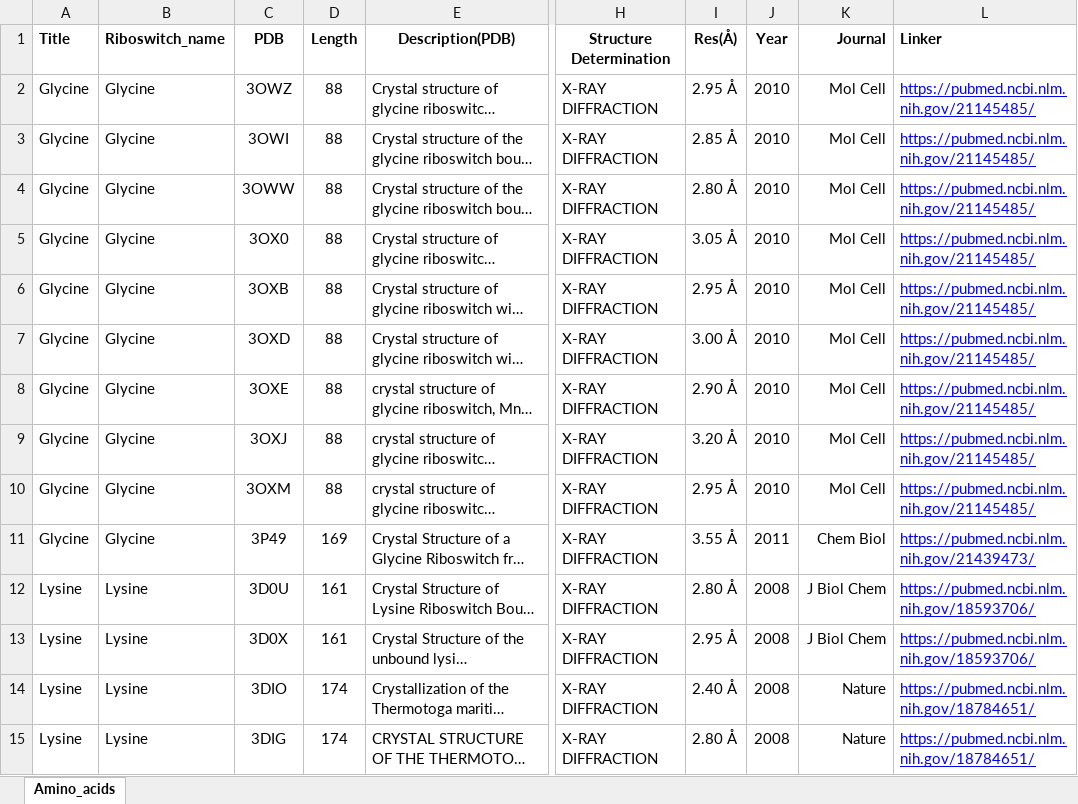
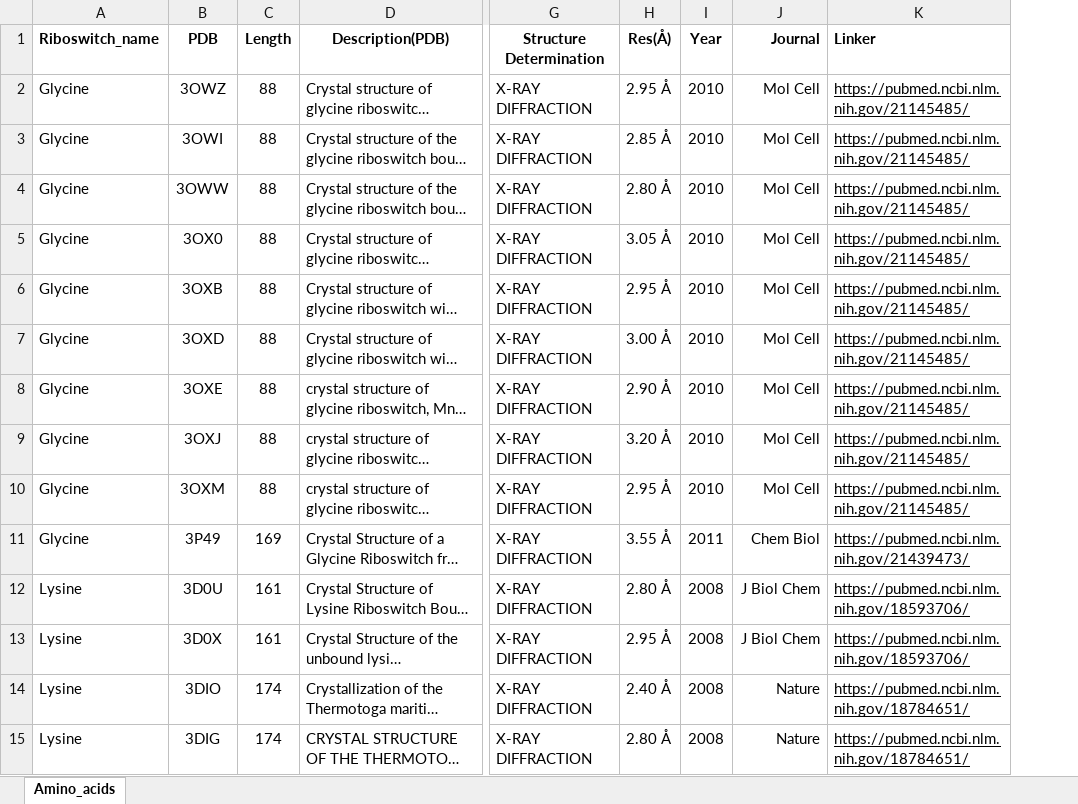
Before and after one commit to Ribocentre-switch/Ribocentre-switch.github.io, an Excel workbook: _site/downloads/structures_page/Amino_acids.xlsx, sheet Amino_acids, drawn as a sheet; only a part is shown, gaps mark what is left out; long unchanged cells end in …; values as stored, in another font and other column widths than the file's, no borders; conditional formats not drawn; removed rows and columns are numbered as before the commit, all else as after; the diff covers the shown part only; the diff names each change by its address in the sheet, - before the commit and + after, or states it on an @@ line.

```diff
--- a/_site/downloads/structures_page/Amino_acids.xlsx (sheet Amino_acids)
+++ b/_site/downloads/structures_page/Amino_acids.xlsx (sheet Amino_acids)
-column A (Title), rows 2-15: Glycine | Glycine | Glycine | Glycine | Glycine | Glycine | Glycine | Glycine | Glycine | Glycine | Lysine | Lysine | Lysine | Lysine
-K2:K15 text colour: #0000FF
+K2:K15 text colour: black
```
Also changed, not shown: cell formats elsewhere in this sheet, _site/downloads/riboswitches_page/Amino_acids.xlsx, _site/downloads/riboswitches_page/RNA_derivatives.xlsx, 20 other files.
